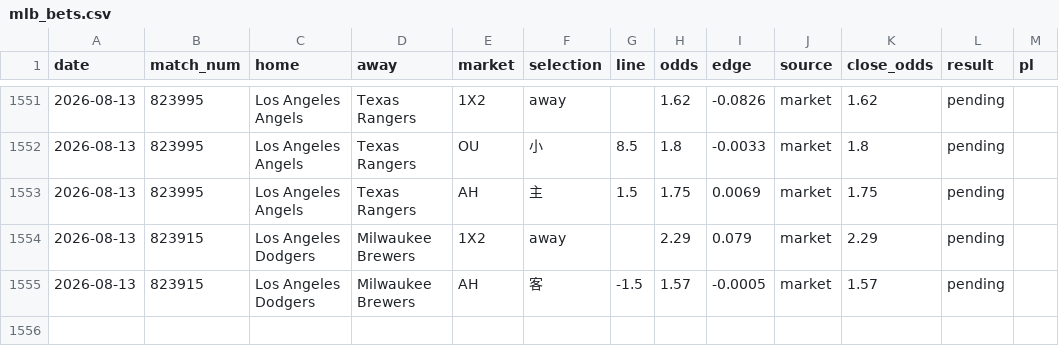
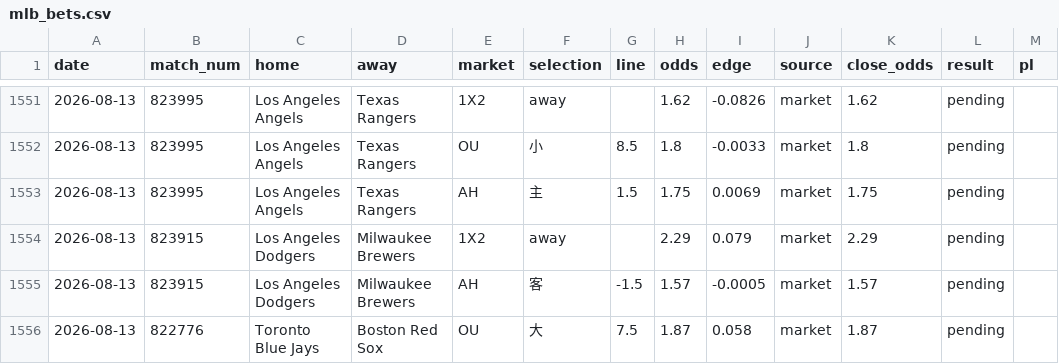
Before and after one commit to c49037027-svg/football, a CSV file: data/mlb_bets.csv, drawn as a sheet; only a part is shown, gaps mark what is left out; the diff names each change by its address in the sheet, - before the commit and + after, or states it on an @@ line.

```diff
--- a/data/mlb_bets.csv
+++ b/data/mlb_bets.csv
+row 1556: 2026-08-13 | 822776 | Toronto Blue Jays | Boston Red Sox | OU | 大 | 7.5 | 1.87 | 0.058 | market | 1.87 | pending
```
Also changed, not shown: data/mlb_model_bets.csv, 1 other file.
